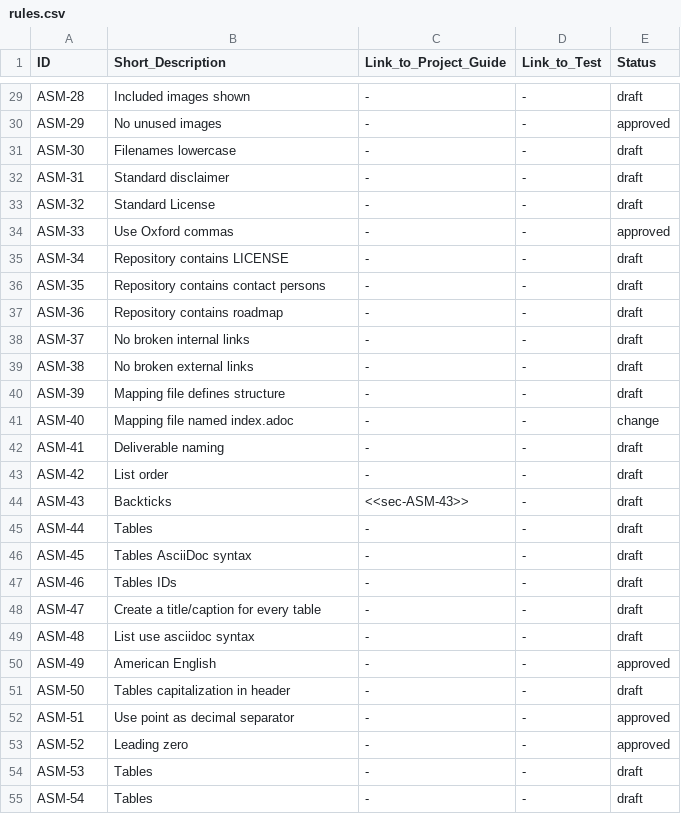
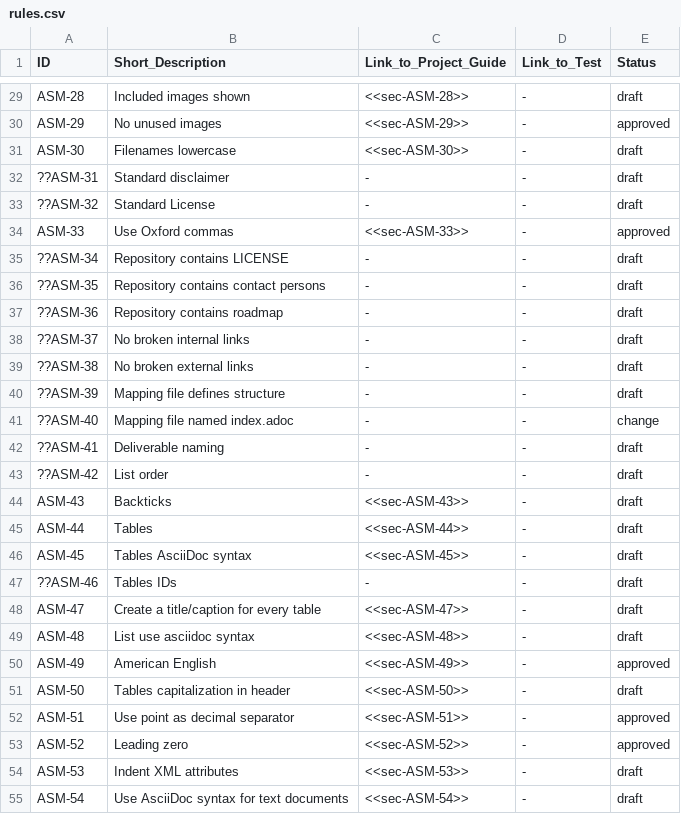
Before and after one commit to asam-ev/asam-project-guide-content, a CSV file: content/modules/compendium/examples/rules.csv, drawn as a sheet; only a part is shown, gaps mark what is left out; the diff covers the shown part only; the diff names each change by its address in the sheet, - before the commit and + after, or states it on an @@ line.

```diff
--- a/content/modules/compendium/examples/rules.csv
+++ b/content/modules/compendium/examples/rules.csv
-C29 (Link_to_Project_Guide): -
+C29 (Link_to_Project_Guide): <<sec-ASM-28>>
-C30 (Link_to_Project_Guide): -
+C30 (Link_to_Project_Guide): <<sec-ASM-29>>
-C31 (Link_to_Project_Guide): -
+C31 (Link_to_Project_Guide): <<sec-ASM-30>>
-A32 (ID): ASM-31
+A32 (ID): ??ASM-31
-A33 (ID): ASM-32
+A33 (ID): ??ASM-32
-C34 (Link_to_Project_Guide): -
+C34 (Link_to_Project_Guide): <<sec-ASM-33>>
-A35 (ID): ASM-34
+A35 (ID): ??ASM-34
-A36 (ID): ASM-35
+A36 (ID): ??ASM-35
-A37 (ID): ASM-36
+A37 (ID): ??ASM-36
-A38 (ID): ASM-37
+A38 (ID): ??ASM-37
-A39 (ID): ASM-38
+A39 (ID): ??ASM-38
-A40 (ID): ASM-39
+A40 (ID): ??ASM-39
-A41 (ID): ASM-40
+A41 (ID): ??ASM-40
-A42 (ID): ASM-41
+A42 (ID): ??ASM-41
-A43 (ID): ASM-42
+A43 (ID): ??ASM-42
-C45 (Link_to_Project_Guide): -
+C45 (Link_to_Project_Guide): <<sec-ASM-44>>
-C46 (Link_to_Project_Guide): -
+C46 (Link_to_Project_Guide): <<sec-ASM-45>>
-A47 (ID): ASM-46
+A47 (ID): ??ASM-46
-C48 (Link_to_Project_Guide): -
+C48 (Link_to_Project_Guide): <<sec-ASM-47>>
-C49 (Link_to_Project_Guide): -
+C49 (Link_to_Project_Guide): <<sec-ASM-48>>
-C50 (Link_to_Project_Guide): -
+C50 (Link_to_Project_Guide): <<sec-ASM-49>>
-C51 (Link_to_Project_Guide): -
+C51 (Link_to_Project_Guide): <<sec-ASM-50>>
-C52 (Link_to_Project_Guide): -
+C52 (Link_to_Project_Guide): <<sec-ASM-51>>
-C53 (Link_to_Project_Guide): -
+C53 (Link_to_Project_Guide): <<sec-ASM-52>>
-B54 (Short_Description): Tables
+B54 (Short_Description): Indent XML attributes
-C54 (Link_to_Project_Guide): -
+C54 (Link_to_Project_Guide): <<sec-ASM-53>>
-B55 (Short_Description): Tables
+B55 (Short_Description): Use AsciiDoc syntax for text documents
-C55 (Link_to_Project_Guide): -
+C55 (Link_to_Project_Guide): <<sec-ASM-54>>
```
Also changed, not shown: 2 added rows, 2 removed rows and 92 edited cells elsewhere in this file, 11 other files.
